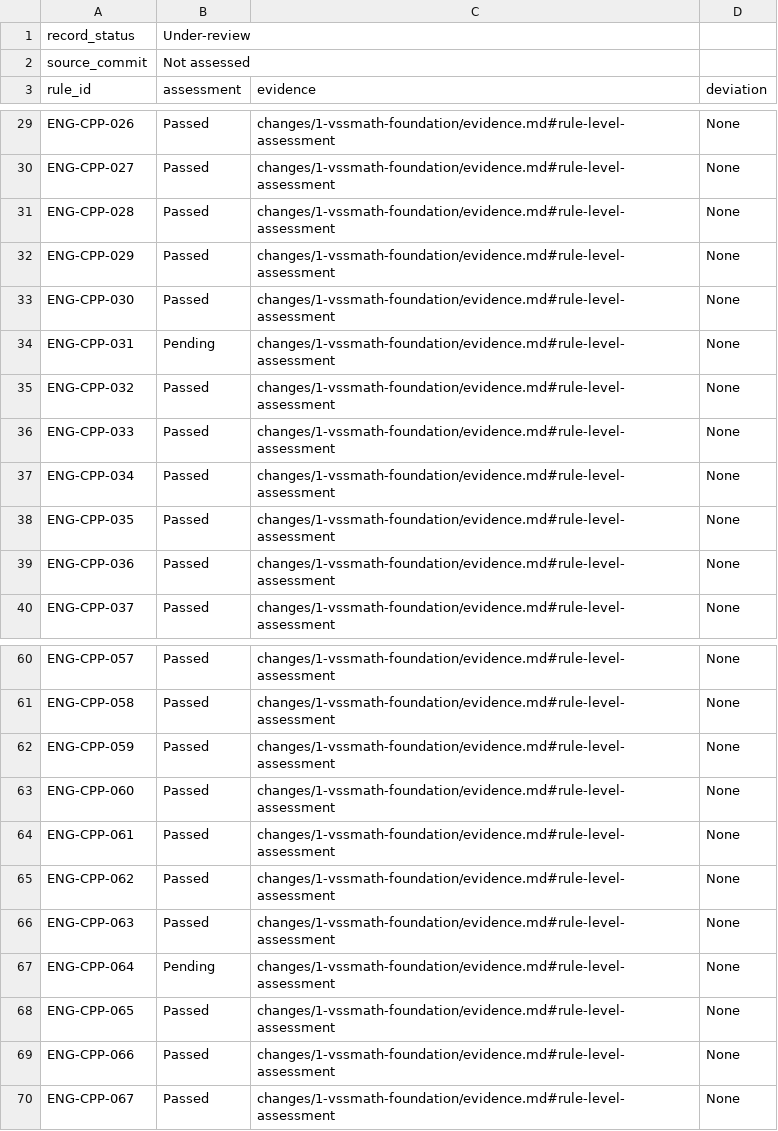
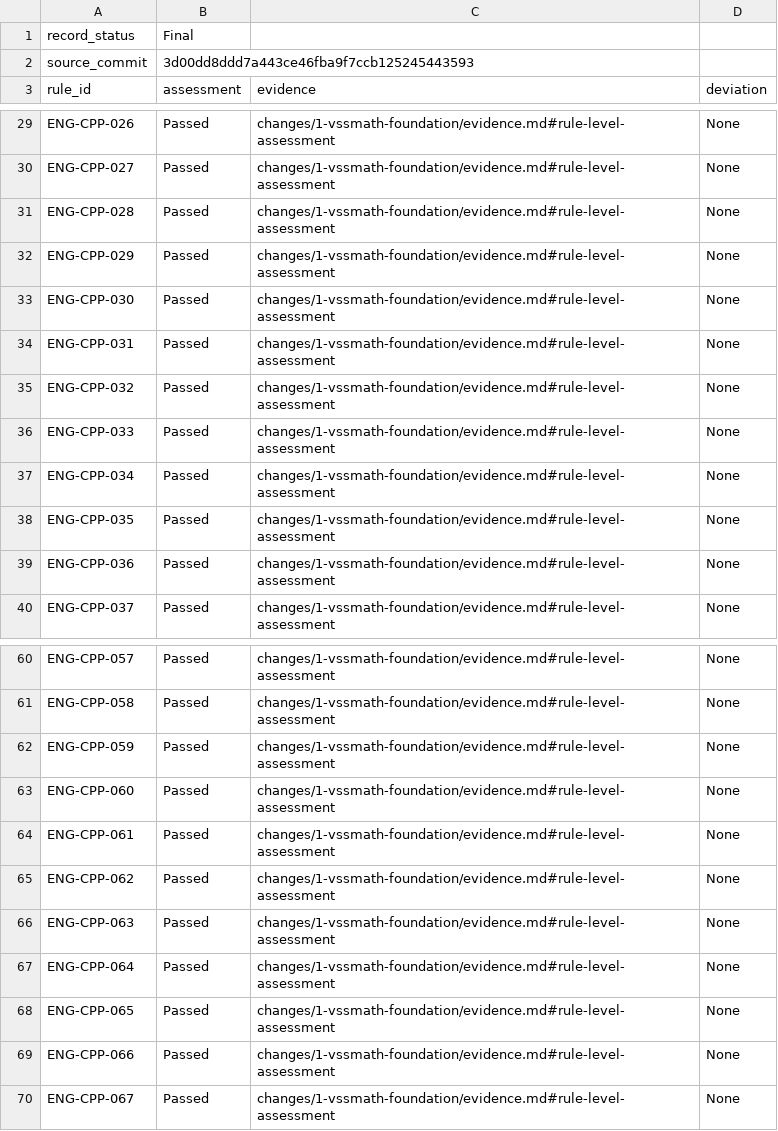
Before and after one commit to VirtualSensorSoft/VSSMath, a TSV file: docs/development/conformance-record.tsv, drawn as a sheet; only a part is shown, gaps mark what is left out.

Commit message:
docs: finalize VSSMath engineering assessment

```diff
--- a/docs/development/conformance-record.tsv
+++ b/docs/development/conformance-record.tsv
@@ -1,3 +1,3 @@
-record_status	Under-review
-source_commit	Not assessed
+record_status	Final
+source_commit	3d00dd8ddd7a443ce46fba9f7ccb125245443593
 rule_id	assessment	evidence	deviation
@@ -33,3 +33,3 @@ ENG-CPP-029	Passed	changes/1-vssmath-foundation/evidence.md#rule-level-assessmen
 ENG-CPP-030	Passed	changes/1-vssmath-foundation/evidence.md#rule-level-assessment	None
-ENG-CPP-031	Pending	changes/1-vssmath-foundation/evidence.md#rule-level-assessment	None
+ENG-CPP-031	Passed	changes/1-vssmath-foundation/evidence.md#rule-level-assessment	None
 ENG-CPP-032	Passed	changes/1-vssmath-foundation/evidence.md#rule-level-assessment	None
@@ -66,3 +66,3 @@ ENG-CPP-062	Passed	changes/1-vssmath-foundation/evidence.md#rule-level-assessmen
 ENG-CPP-063	Passed	changes/1-vssmath-foundation/evidence.md#rule-level-assessment	None
-ENG-CPP-064	Pending	changes/1-vssmath-foundation/evidence.md#rule-level-assessment	None
+ENG-CPP-064	Passed	changes/1-vssmath-foundation/evidence.md#rule-level-assessment	None
 ENG-CPP-065	Passed	changes/1-vssmath-foundation/evidence.md#rule-level-assessment	None
```
Also changed, not shown: 5 other files.
